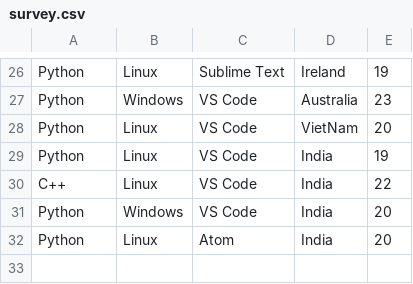
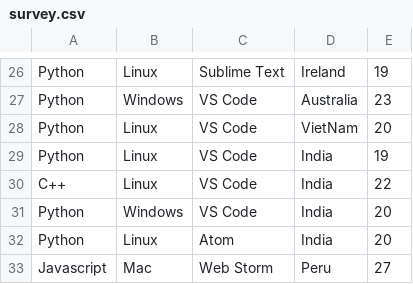
Before and after one commit to joelibaceta/hacktoberfest-training-2019, a CSV file: survey.csv, drawn as a sheet; only a part is shown, gaps mark what is left out; the diff names each change by its address in the sheet, - before the commit and + after, or states it on an @@ line.

```diff
--- a/survey.csv
+++ b/survey.csv
+row 33: Javascript | Mac | Web Storm | Peru | 27
```
Also changed, not shown: 1 other file.
